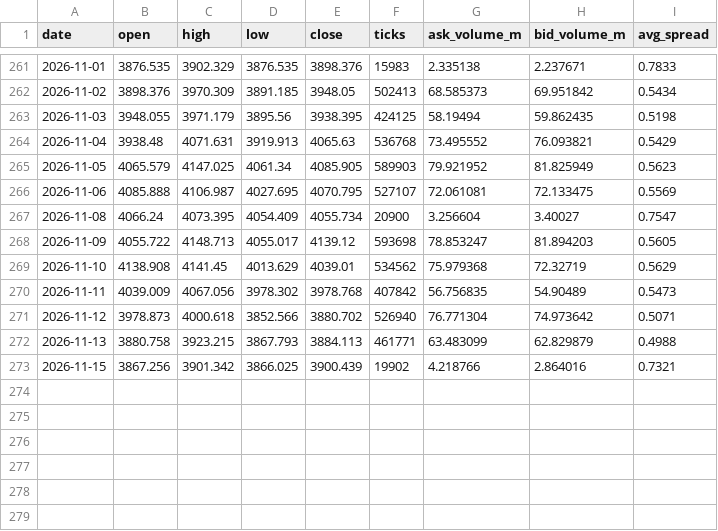
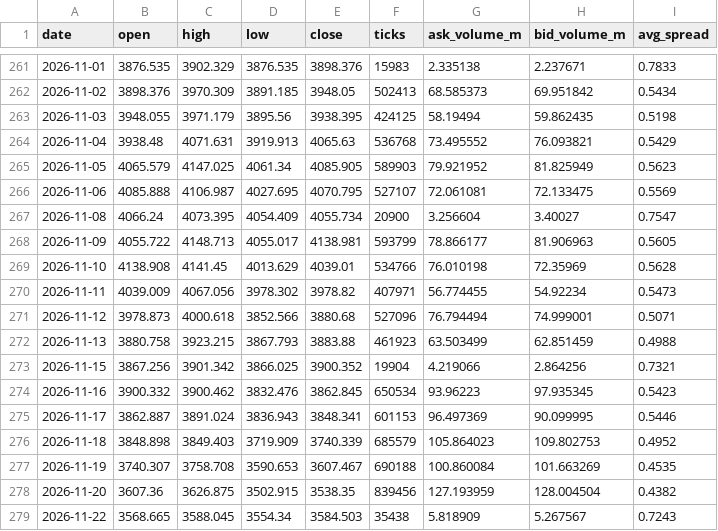
Before and after one commit to Touhid-HZ/xauusd-tick-data-2026, a CSV file: data/daily/XAUUSD_2026_daily_ohlcv.csv, drawn as a sheet; only a part is shown, gaps mark what is left out.

```diff
--- a/data/daily/XAUUSD_2026_daily_ohlcv.csv
+++ b/data/daily/XAUUSD_2026_daily_ohlcv.csv
@@ -267,7 +267,13 @@ date,open,high,low,close,ticks,ask_volume_m,bid_volume_m,avg_spread
 2026-11-08,4066.24,4073.395,4054.409,4055.734,20900,3.256604,3.40027,0.7547
-2026-11-09,4055.722,4148.713,4055.017,4139.12,593698,78.853247,81.894203,0.5605
-2026-11-10,4138.908,4141.45,4013.629,4039.01,534562,75.979368,72.32719,0.5629
-2026-11-11,4039.009,4067.056,3978.302,3978.768,407842,56.756835,54.90489,0.5473
-2026-11-12,3978.873,4000.618,3852.566,3880.702,526940,76.771304,74.973642,0.5071
-2026-11-13,3880.758,3923.215,3867.793,3884.113,461771,63.483099,62.829879,0.4988
-2026-11-15,3867.256,3901.342,3866.025,3900.439,19902,4.218766,2.864016,0.7321
+2026-11-09,4055.722,4148.713,4055.017,4138.981,593799,78.866177,81.906963,0.5605
+2026-11-10,4138.908,4141.45,4013.629,4039.01,534766,76.010198,72.35969,0.5628
+2026-11-11,4039.009,4067.056,3978.302,3978.82,407971,56.774455,54.92234,0.5473
+2026-11-12,3978.873,4000.618,3852.566,3880.68,527096,76.794494,74.999001,0.5071
+2026-11-13,3880.758,3923.215,3867.793,3883.88,461923,63.503499,62.851459,0.4988
+2026-11-15,3867.256,3901.342,3866.025,3900.352,19904,4.219066,2.864256,0.7321
+2026-11-16,3900.332,3900.462,3832.476,3862.845,650534,93.96223,97.935345,0.5423
+2026-11-17,3862.887,3891.024,3836.943,3848.341,601153,96.497369,90.099995,0.5446
+2026-11-18,3848.898,3849.403,3719.909,3740.339,685579,105.864023,109.802753,0.4952
+2026-11-19,3740.307,3758.708,3590.653,3607.467,690188,100.860084,101.663269,0.4535
+2026-11-20,3607.36,3626.875,3502.915,3538.35,839456,127.193959,128.004504,0.4382
+2026-11-22,3568.665,3588.045,3554.34,3584.503,35438,5.818909,5.267567,0.7243
```
Also changed, not shown: 8 other files.
